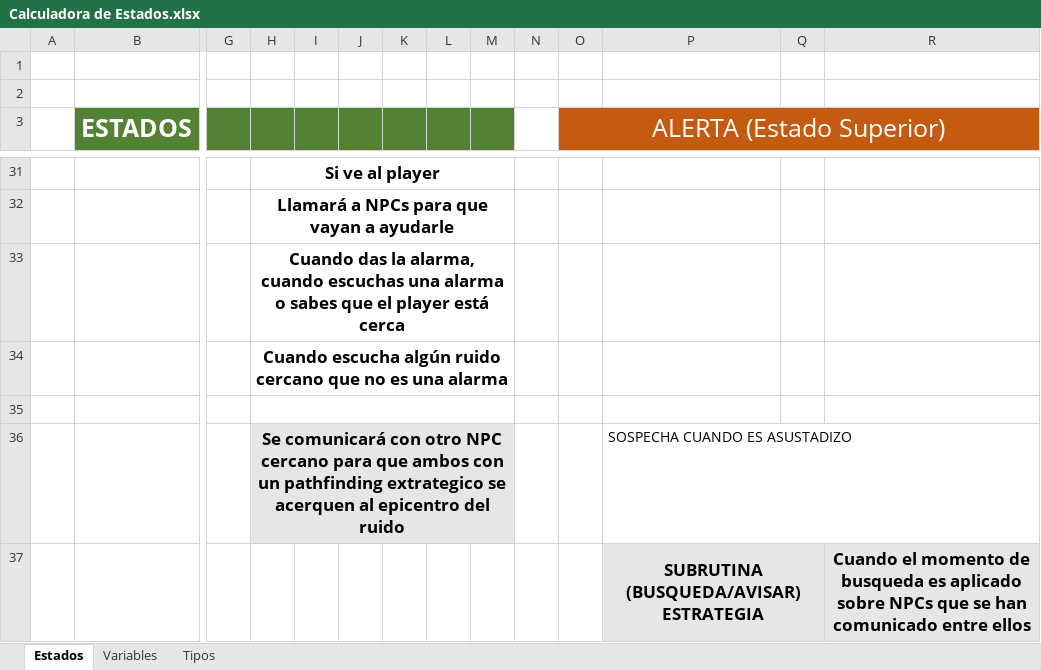
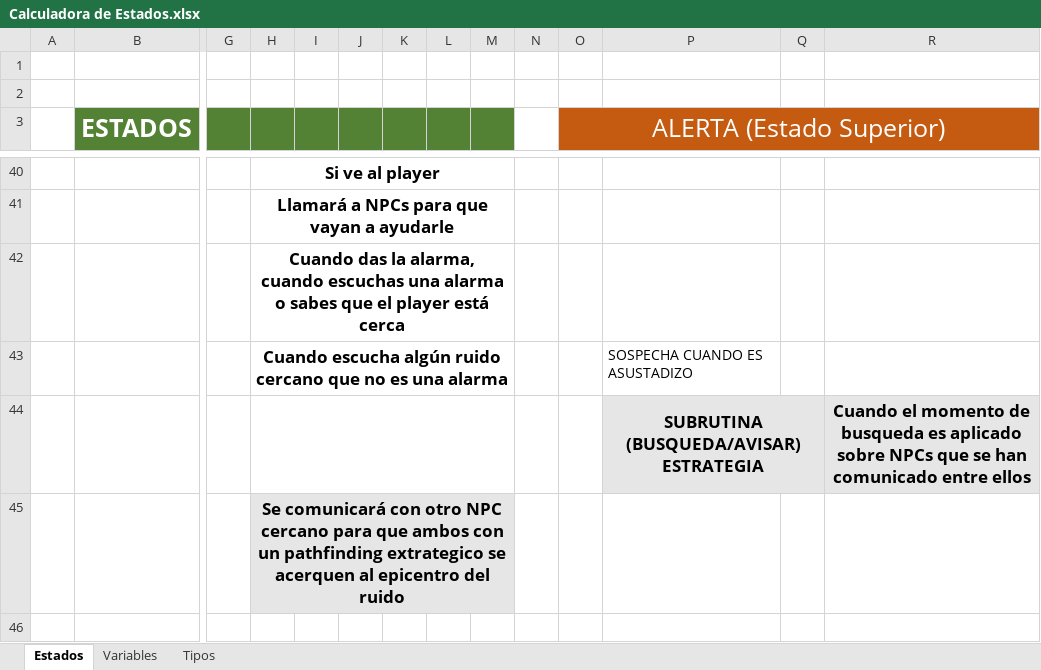
Before and after one commit to srivanov/Vesper, an Excel workbook: Documentos/Calculadora de Estados.xlsx, sheet Estados, drawn as a sheet; only a part is shown, gaps mark what is left out; values as stored, in another font and other column widths than the file's, no borders; removed rows and columns are numbered as before the commit, all else as after; rows hold the shown columns only; the diff covers the shown part only; the diff names each change by its address in the sheet, - before the commit and + after, or states it on an @@ line.

```diff
--- a/Documentos/Calculadora de Estados.xlsx (sheet Estados)
+++ b/Documentos/Calculadora de Estados.xlsx (sheet Estados)
-P43: (empty)
+P43: SOSPECHA CUANDO ES ASUSTADIZO
-row 35: (empty)
-row 36:  |  |  | Se comunicará con otro NPC cercano para que ambos con un pathfinding extrategico se acerquen al epicentro del ruido |  |  |  |  |  |  |  | SOSPECHA CUANDO ES ASUSTADIZO
+H44:M44 merged
+row 45:  |  |  | Se comunicará con otro NPC cercano para que ambos con un pathfinding extrategico se acerquen al epicentro del ruido
```
Also changed, not shown: 10 added rows, 1 removed row, 32 edited cells, cell formats and merged cells elsewhere in this sheet, 2 other files.
